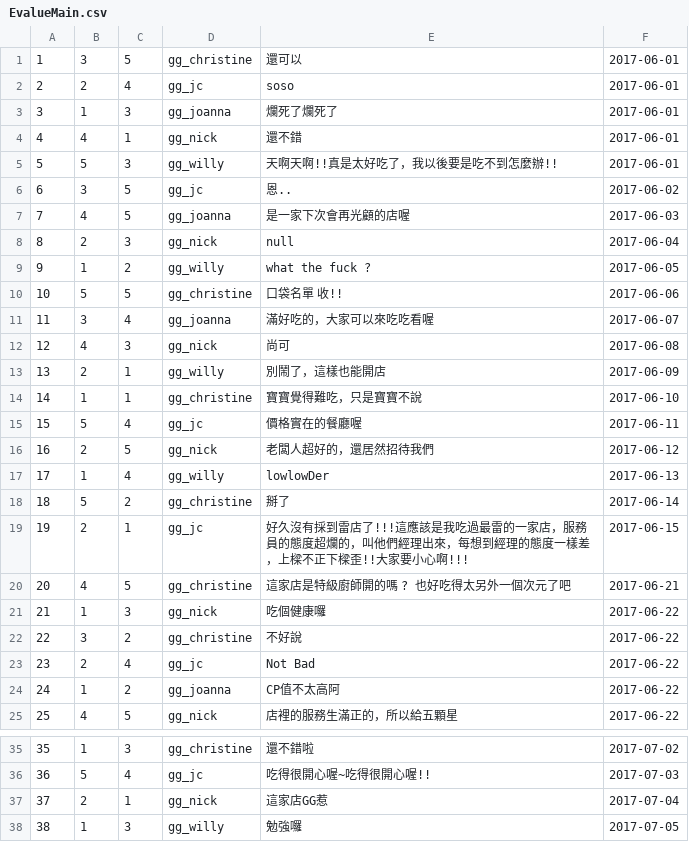
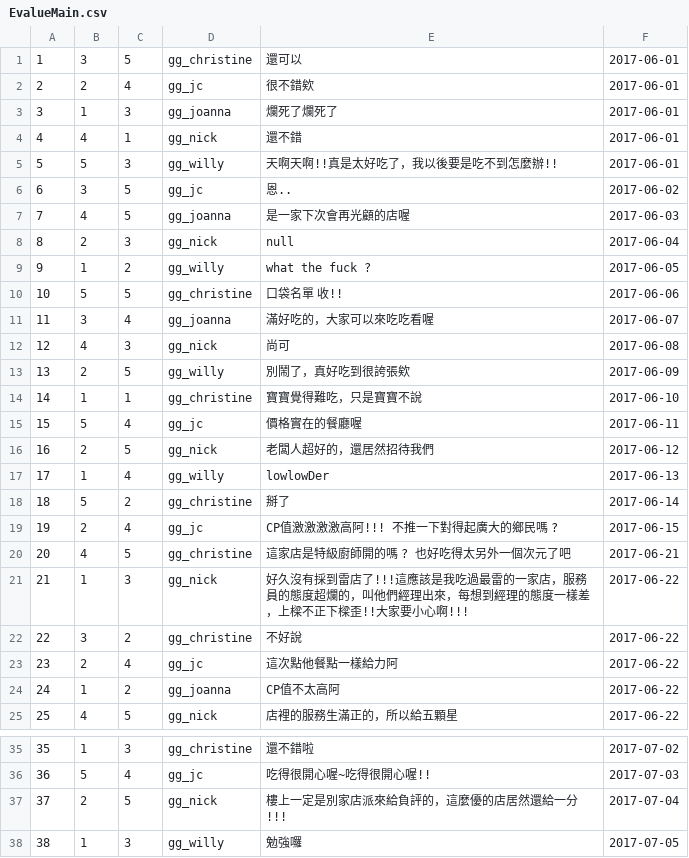
Before and after one commit to Jessie75919/Grab-n-Go, a CSV file: WebContent/data/EvalueMain.csv, drawn as a sheet; only a part is shown, gaps mark what is left out.

```diff
--- a/WebContent/data/EvalueMain.csv
+++ b/WebContent/data/EvalueMain.csv
@@ -1,3 +1,3 @@
 1,3,5,gg_christine,還可以,2017-06-01
-2,2,4,gg_jc,soso,2017-06-01
+2,2,4,gg_jc,很不錯欸,2017-06-01
 3,1,3,gg_joanna,爛死了爛死了,2017-06-01
@@ -12,3 +12,3 @@
 12,4,3,gg_nick,尚可,2017-06-08
-13,2,1,gg_willy,別鬧了，這樣也能開店,2017-06-09
+13,2,5,gg_willy,別鬧了，真好吃到很誇張欸,2017-06-09
 14,1,1,gg_christine,寶寶覺得難吃，只是寶寶不說,2017-06-10
@@ -18,7 +18,7 @@
 18,5,2,gg_christine,掰了,2017-06-14
-19,2,1,gg_jc,好久沒有採到雷店了!!!這應該是我吃過最雷的一家店，服務員的態度超爛的，叫他們經理出來，每想到經理的態度一樣差，上樑不正下樑歪!!大家要小心啊!!!,2017-06-15
+19,2,4,gg_jc,CP值激激激激高阿!!! 不推一下對得起廣大的鄉民嗎 ?,2017-06-15
 20,4,5,gg_christine,這家店是特級廚師開的嗎 ? 也好吃得太另外一個次元了吧,2017-06-21
-21,1,3,gg_nick,吃個健康囉,2017-06-22
+21,1,3,gg_nick,好久沒有採到雷店了!!!這應該是我吃過最雷的一家店，服務員的態度超爛的，叫他們經理出來，每想到經理的態度一樣差，上樑不正下樑歪!!大家要小心啊!!!,2017-06-22
 22,3,2,gg_christine,不好說,2017-06-22
-23,2,4,gg_jc,Not Bad,2017-06-22
+23,2,4,gg_jc,這次點他餐點一樣給力阿,2017-06-22
 24,1,2,gg_joanna,CP值不太高阿,2017-06-22
@@ -36,3 +36,3 @@
 36,5,4,gg_jc,吃得很開心喔~吃得很開心喔!!,2017-07-03
-37,2,1,gg_nick,這家店GG惹,2017-07-04
+37,2,5,gg_nick,樓上一定是別家店派來給負評的，這麼優的店居然還給一分!!!,2017-07-04
 38,1,3,gg_willy,勉強囉,2017-07-05
```
Also changed, not shown: 3 other files.
